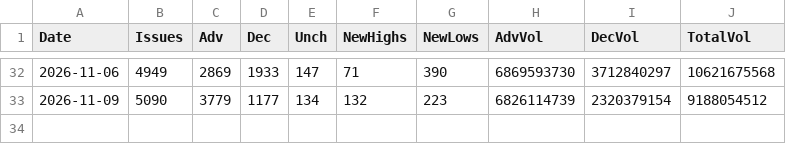
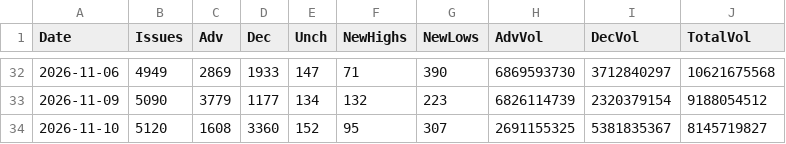
Before and after one commit to Deluxejob/BATS-CO, a CSV file: data/nasdaq_breadth.csv, drawn as a sheet; only a part is shown, gaps mark what is left out.

Commit message:
chore: save NYSE breadth counts 2026-11-11

```diff
--- a/data/nasdaq_breadth.csv
+++ b/data/nasdaq_breadth.csv
@@ -33 +33,2 @@ Date,Issues,Adv,Dec,Unch,NewHighs,NewLows,AdvVol,DecVol,TotalVol
 2026-11-09,5090,3779,1177,134,132,223,6826114739,2320379154,9188054512
+2026-11-10,5120,1608,3360,152,95,307,2691155325,5381835367,8145719827
```
Also changed, not shown: data/nyse_breadth.csv.
